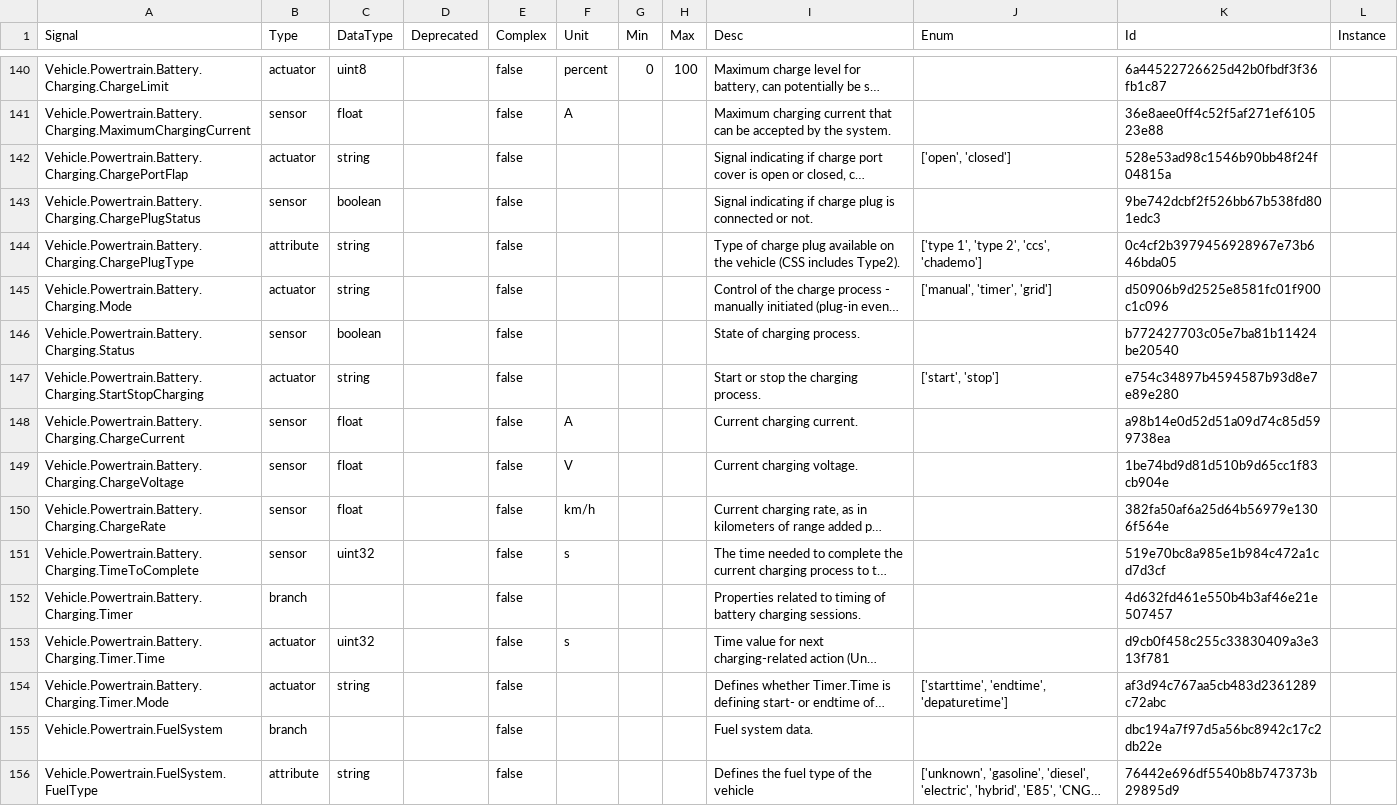
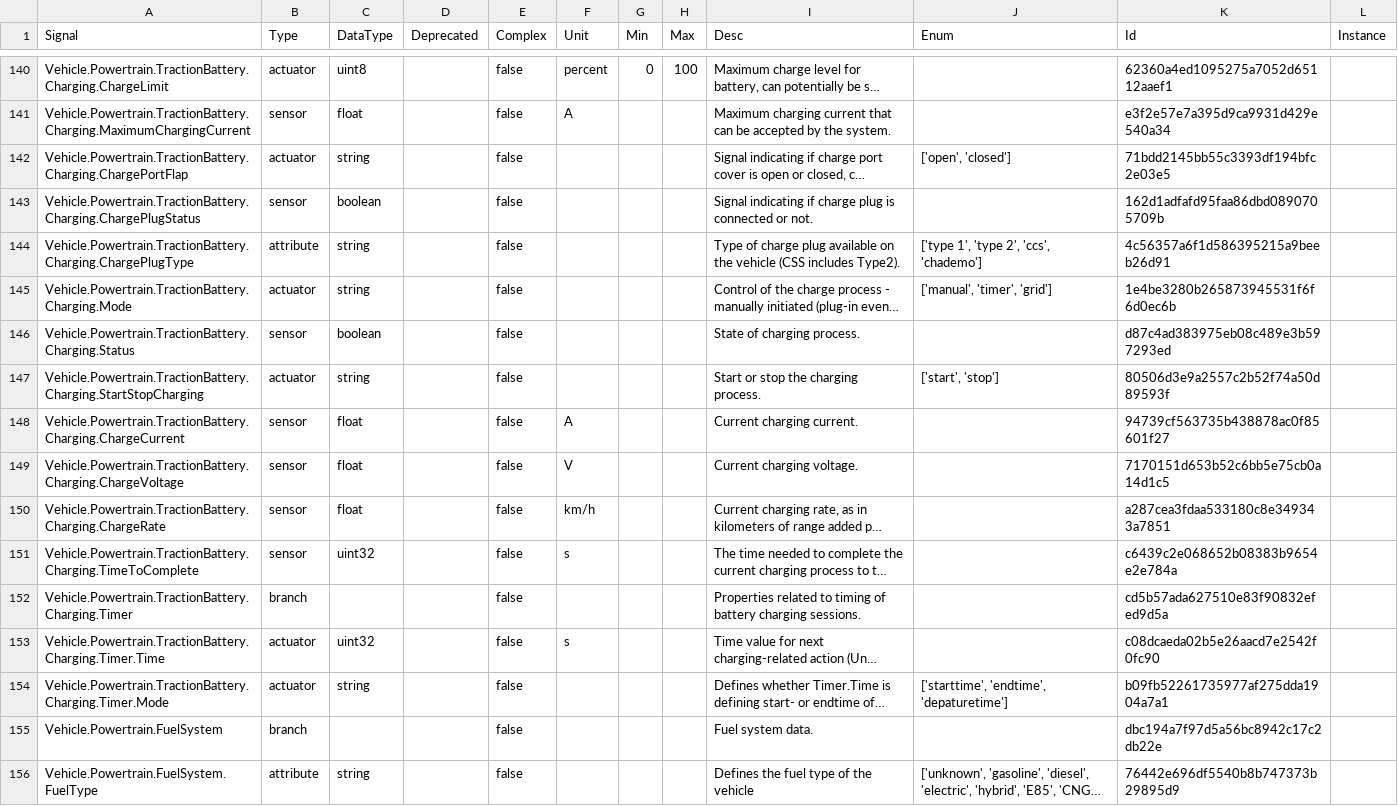
Before and after one commit to olFi95/vehicle_signal_specification, a CSV file: releases/nightly/vss_rel_2.2.csv, drawn as a sheet; only a part is shown, gaps mark what is left out; long unchanged cells end in …; the diff covers the shown part only; the diff names each change by its address in the sheet, - before the commit and + after, or states it on an @@ line.

```diff
--- a/releases/nightly/vss_rel_2.2.csv
+++ b/releases/nightly/vss_rel_2.2.csv
-A140 (Signal): Vehicle.Powertrain.Battery.Charging.ChargeLimit
+A140 (Signal): Vehicle.Powertrain.TractionBattery.Charging.ChargeLimit
-K140 (Id): 6a44522726625d42b0fbdf3f36fb1c87
+K140 (Id): 62360a4ed1095275a7052d65112aaef1
-A141 (Signal): Vehicle.Powertrain.Battery.Charging.MaximumChargingCurrent
+A141 (Signal): Vehicle.Powertrain.TractionBattery.Charging.MaximumChargingCurrent
-K141 (Id): 36e8aee0ff4c52f5af271ef610523e88
+K141 (Id): e3f2e57e7a395d9ca9931d429e540a34
-A142 (Signal): Vehicle.Powertrain.Battery.Charging.ChargePortFlap
+A142 (Signal): Vehicle.Powertrain.TractionBattery.Charging.ChargePortFlap
-K142 (Id): 528e53ad98c1546b90bb48f24f04815a
+K142 (Id): 71bdd2145bb55c3393df194bfc2e03e5
-A143 (Signal): Vehicle.Powertrain.Battery.Charging.ChargePlugStatus
+A143 (Signal): Vehicle.Powertrain.TractionBattery.Charging.ChargePlugStatus
-K143 (Id): 9be742dcbf2f526bb67b538fd801edc3
+K143 (Id): 162d1adfafd95faa86dbd0890705709b
-A144 (Signal): Vehicle.Powertrain.Battery.Charging.ChargePlugType
+A144 (Signal): Vehicle.Powertrain.TractionBattery.Charging.ChargePlugType
-K144 (Id): 0c4cf2b3979456928967e73b646bda05
+K144 (Id): 4c56357a6f1d586395215a9beeb26d91
-A145 (Signal): Vehicle.Powertrain.Battery.Charging.Mode
+A145 (Signal): Vehicle.Powertrain.TractionBattery.Charging.Mode
-K145 (Id): d50906b9d2525e8581fc01f900c1c096
+K145 (Id): 1e4be3280b265873945531f6f6d0ec6b
-A146 (Signal): Vehicle.Powertrain.Battery.Charging.Status
+A146 (Signal): Vehicle.Powertrain.TractionBattery.Charging.Status
-K146 (Id): b772427703c05e7ba81b11424be20540
+K146 (Id): d87c4ad383975eb08c489e3b597293ed
-A147 (Signal): Vehicle.Powertrain.Battery.Charging.StartStopCharging
+A147 (Signal): Vehicle.Powertrain.TractionBattery.Charging.StartStopCharging
-K147 (Id): e754c34897b4594587b93d8e7e89e280
+K147 (Id): 80506d3e9a2557c2b52f74a50d89593f
-A148 (Signal): Vehicle.Powertrain.Battery.Charging.ChargeCurrent
+A148 (Signal): Vehicle.Powertrain.TractionBattery.Charging.ChargeCurrent
-K148 (Id): a98b14e0d52d51a09d74c85d599738ea
+K148 (Id): 94739cf563735b438878ac0f85601f27
-A149 (Signal): Vehicle.Powertrain.Battery.Charging.ChargeVoltage
+A149 (Signal): Vehicle.Powertrain.TractionBattery.Charging.ChargeVoltage
-K149 (Id): 1be74bd9d81d510b9d65cc1f83cb904e
+K149 (Id): 7170151d653b52c6bb5e75cb0a14d1c5
-A150 (Signal): Vehicle.Powertrain.Battery.Charging.ChargeRate
+A150 (Signal): Vehicle.Powertrain.TractionBattery.Charging.ChargeRate
-K150 (Id): 382fa50af6a25d64b56979e1306f564e
+K150 (Id): a287cea3fdaa533180c8e349343a7851
-A151 (Signal): Vehicle.Powertrain.Battery.Charging.TimeToComplete
+A151 (Signal): Vehicle.Powertrain.TractionBattery.Charging.TimeToComplete
-K151 (Id): 519e70bc8a985e1b984c472a1cd7d3cf
+K151 (Id): c6439c2e068652b08383b9654e2e784a
-A152 (Signal): Vehicle.Powertrain.Battery.Charging.Timer
+A152 (Signal): Vehicle.Powertrain.TractionBattery.Charging.Timer
-K152 (Id): 4d632fd461e550b4b3af46e21e507457
+K152 (Id): cd5b57ada627510e83f90832efed9d5a
-A153 (Signal): Vehicle.Powertrain.Battery.Charging.Timer.Time
+A153 (Signal): Vehicle.Powertrain.TractionBattery.Charging.Timer.Time
-K153 (Id): d9cb0f458c255c33830409a3e313f781
+K153 (Id): c08dcaeda02b5e26aacd7e2542f0fc90
-A154 (Signal): Vehicle.Powertrain.Battery.Charging.Timer.Mode
+A154 (Signal): Vehicle.Powertrain.TractionBattery.Charging.Timer.Mode
-K154 (Id): af3d94c767aa5cb483d2361289c72abc
+K154 (Id): b09fb52261735977af275dda1904a7a1
```
Also changed, not shown: 32 edited cells elsewhere in this file, 27 other files.
